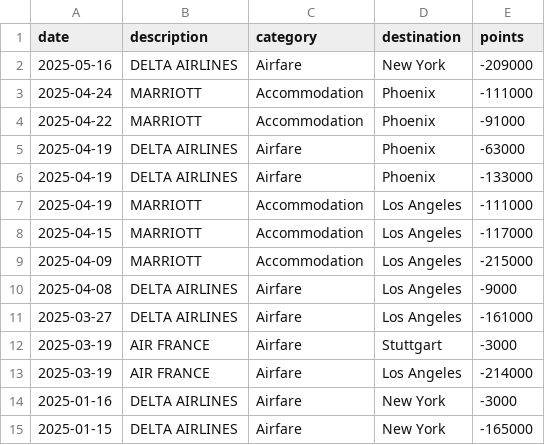
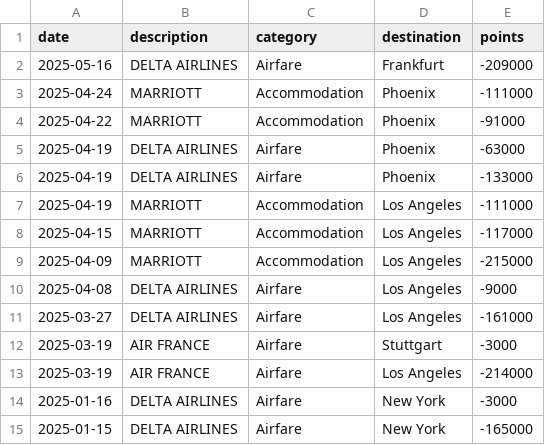
Before and after one commit to ryanleslie/amex360, a CSV file: src/data/redemptions.csv, drawn as a sheet.

Commit message:
Add files via upload

```diff
--- a/src/data/redemptions.csv
+++ b/src/data/redemptions.csv
@@ -1,3 +1,3 @@
 date,description,category,destination,points
-2025-05-16,DELTA AIRLINES,Airfare,New York,-209000
+2025-05-16,DELTA AIRLINES,Airfare,Frankfurt,-209000
 2025-04-24,MARRIOTT,Accommodation,Phoenix,-111000
```
